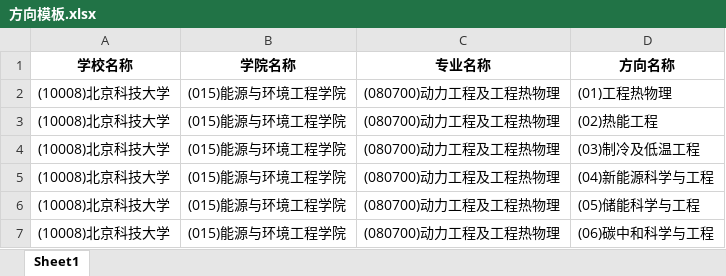
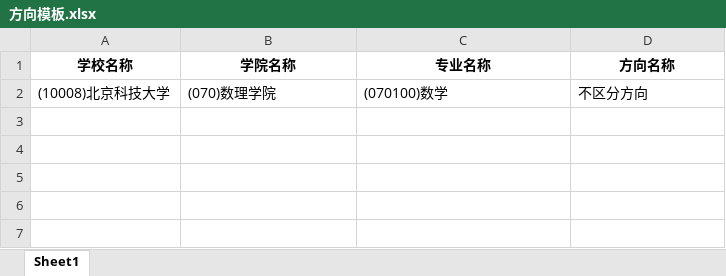
Before and after one commit to Joelsenior/yzw_spider, an Excel workbook: 北科/方向模板.xlsx, sheet Sheet1, drawn as a sheet; values as stored, in another font and other column widths than the file's, no borders; the diff names each change by its address in the sheet, - before the commit and + after, or states it on an @@ line.

```diff
--- a/北科/方向模板.xlsx (sheet Sheet1)
+++ b/北科/方向模板.xlsx (sheet Sheet1)
-B2 (学院名称): (015)能源与环境工程学院
+B2 (学院名称): (070)数理学院
-C2 (专业名称): (080700)动力工程及工程热物理
+C2 (专业名称): (070100)数学
-D2 (方向名称): (01)工程热物理
+D2 (方向名称): 不区分方向
-row 3: (10008)北京科技大学 | (015)能源与环境工程学院 | (080700)动力工程及工程热物理 | (02)热能工程
-row 4: (10008)北京科技大学 | (015)能源与环境工程学院 | (080700)动力工程及工程热物理 | (03)制冷及低温工程
-row 5: (10008)北京科技大学 | (015)能源与环境工程学院 | (080700)动力工程及工程热物理 | (04)新能源科学与工程
-row 6: (10008)北京科技大学 | (015)能源与环境工程学院 | (080700)动力工程及工程热物理 | (05)储能科学与工程
-row 7: (10008)北京科技大学 | (015)能源与环境工程学院 | (080700)动力工程及工程热物理 | (06)碳中和科学与工程
```
Also changed, not shown: 北科/专业模板.xlsx, 北航/专业模板.xlsx, 11 other files.
